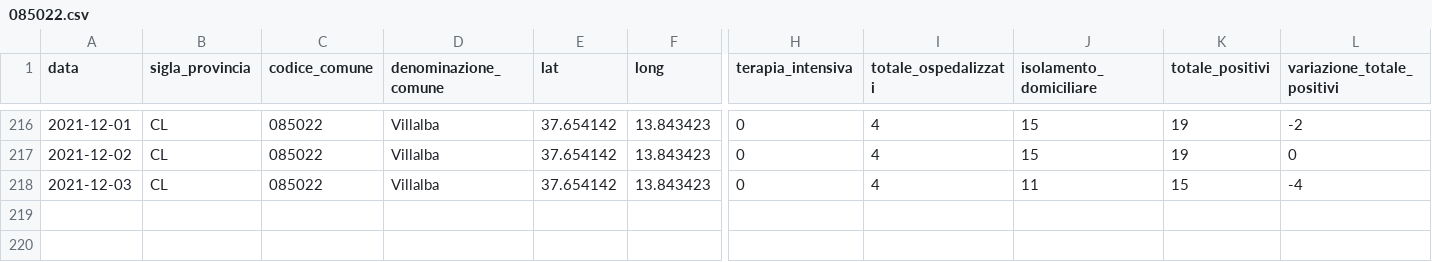
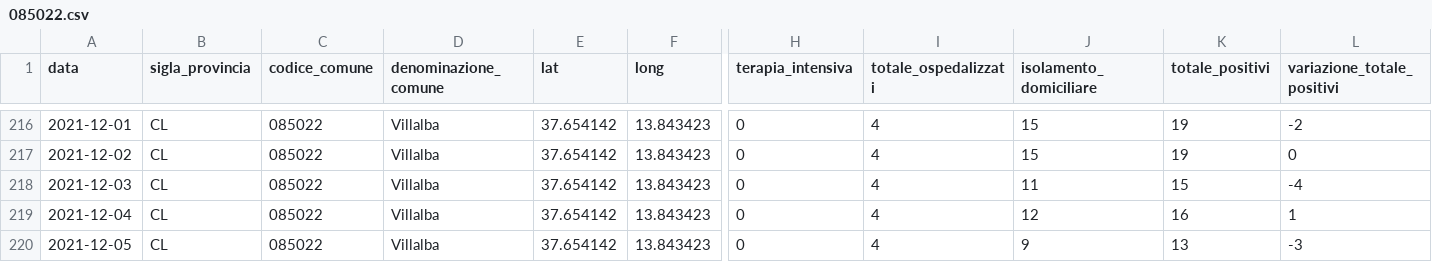
Before and after one commit to opendatasicilia/informa-covid19, a CSV file: dati/informacovid/085022/085022.csv, drawn as a sheet; only a part is shown, gaps mark what is left out; rows hold the shown columns only; the diff names each change by its address in the sheet, - before the commit and + after, or states it on an @@ line.

```diff
--- a/dati/informacovid/085022/085022.csv
+++ b/dati/informacovid/085022/085022.csv
+row 219: 2021-12-04 | CL | 085022 | Villalba | 37.654142 | 13.843423 | 0 | 4 | 12 | 16 | 1
+row 220: 2021-12-05 | CL | 085022 | Villalba | 37.654142 | 13.843423 | 0 | 4 | 9 | 13 | -3
```
Also changed, not shown: dati/informacovid/085001/085001.csv, dati/informacovid/085004/085004.csv, 20 other files.
